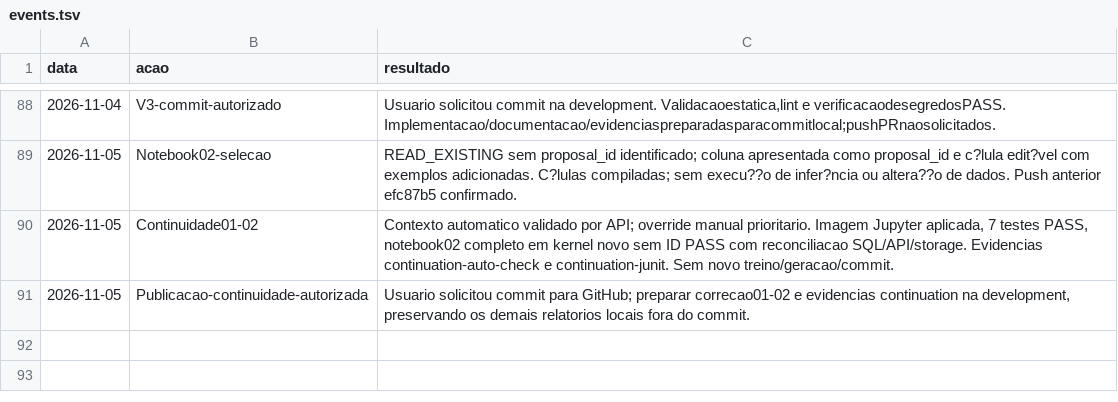
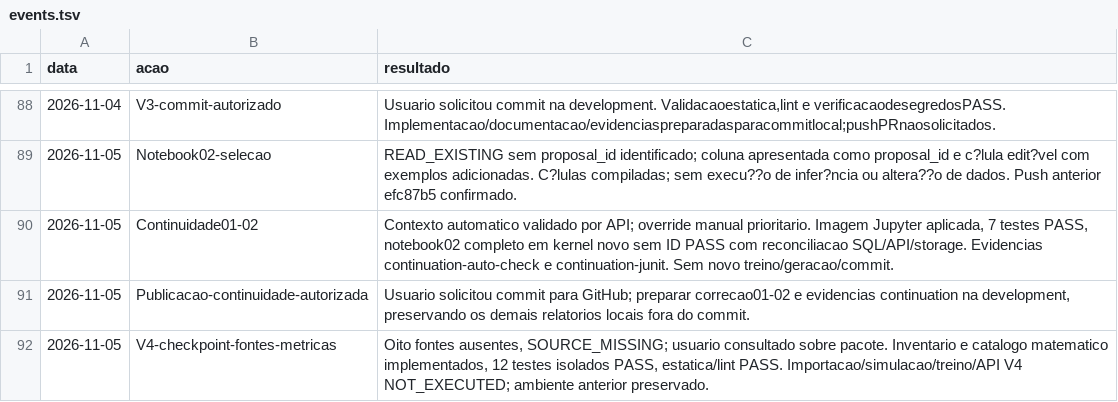
Before and after one commit to Quanticoi/marista-horas-intel-poc-ia, a TSV file: history/events.tsv, drawn as a sheet; only a part is shown, gaps mark what is left out.

Commit message:
feat(v4): add selectable metrics and correct pooled evaluation

```diff
--- a/history/events.tsv
+++ b/history/events.tsv
@@ -91 +91,2 @@ data	acao	resultado
 2026-11-05	Publicacao-continuidade-autorizada	Usuario solicitou commit para GitHub; preparar correcao01-02 e evidencias continuation na development, preservando os demais relatorios locais fora do commit.
+2026-11-05	V4-checkpoint-fontes-metricas	Oito fontes ausentes, SOURCE_MISSING; usuario consultado sobre pacote. Inventario e catalogo matematico implementados, 12 testes isolados PASS, estatica/lint PASS. Importacao/simulacao/treino/API V4 NOT_EXECUTED; ambiente anterior preservado.
```
Also changed, not shown: 12 other files.
